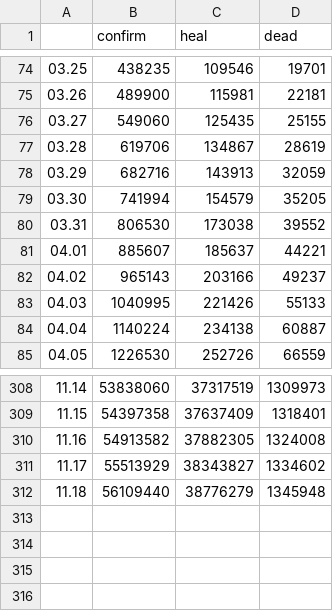
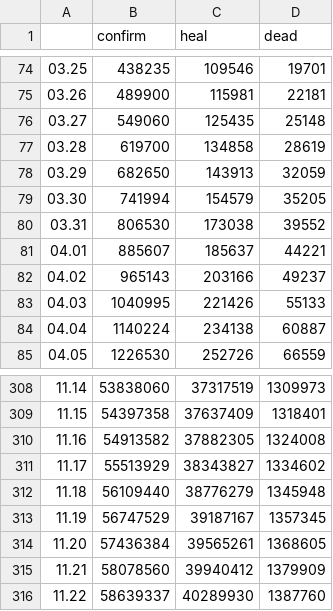
Before and after one commit to chenxuefan/NCP, a CSV file: tables/global.csv, drawn as a sheet; only a part is shown, gaps mark what is left out.

```diff
--- a/tables/global.csv
+++ b/tables/global.csv
@@ -75,5 +75,5 @@
 03.26,489900,115981,22181
-03.27,549060,125435,25155
-03.28,619706,134867,28619
-03.29,682716,143913,32059
+03.27,549060,125435,25148
+03.28,619700,134858,28619
+03.29,682650,143913,32059
 03.30,741994,154579,35205
@@ -312 +312,5 @@
 11.18,56109440,38776279,1345948
+11.19,56747529,39187167,1357345
+11.20,57436384,39565261,1368605
+11.21,58078560,39940412,1379909
+11.22,58639337,40289930,1387760
```
Also changed, not shown: tables/abroad.csv, tables/china.csv, 19 other files.
